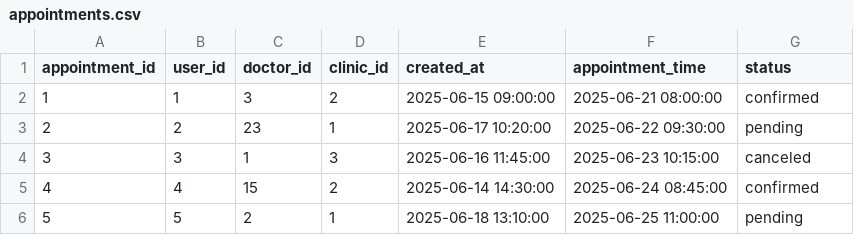
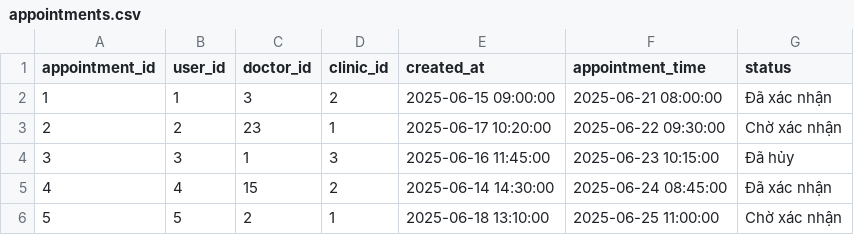
Before and after one commit to 64HTTT2Nhom19/Quanlykhambenh, a CSV file: app/src/main/assets/appointments.csv, drawn as a sheet.

```diff
--- a/app/src/main/assets/appointments.csv
+++ b/app/src/main/assets/appointments.csv
@@ -1,6 +1,6 @@
 appointment_id,user_id,doctor_id,clinic_id,created_at,appointment_time,status
-1,1,3,2,2025-06-15 09:00:00,2025-06-21 08:00:00,confirmed
-2,2,23,1,2025-06-17 10:20:00,2025-06-22 09:30:00,pending
-3,3,1,3,2025-06-16 11:45:00,2025-06-23 10:15:00,canceled
-4,4,15,2,2025-06-14 14:30:00,2025-06-24 08:45:00,confirmed
-5,5,2,1,2025-06-18 13:10:00,2025-06-25 11:00:00,pending
+1,1,3,2,2025-06-15 09:00:00,2025-06-21 08:00:00,Đã xác nhận
+2,2,23,1,2025-06-17 10:20:00,2025-06-22 09:30:00,Chờ xác nhận
+3,3,1,3,2025-06-16 11:45:00,2025-06-23 10:15:00,Đã hủy
+4,4,15,2,2025-06-14 14:30:00,2025-06-24 08:45:00,Đã xác nhận
+5,5,2,1,2025-06-18 13:10:00,2025-06-25 11:00:00,Chờ xác nhận
```
Also changed, not shown: 9 other files.
